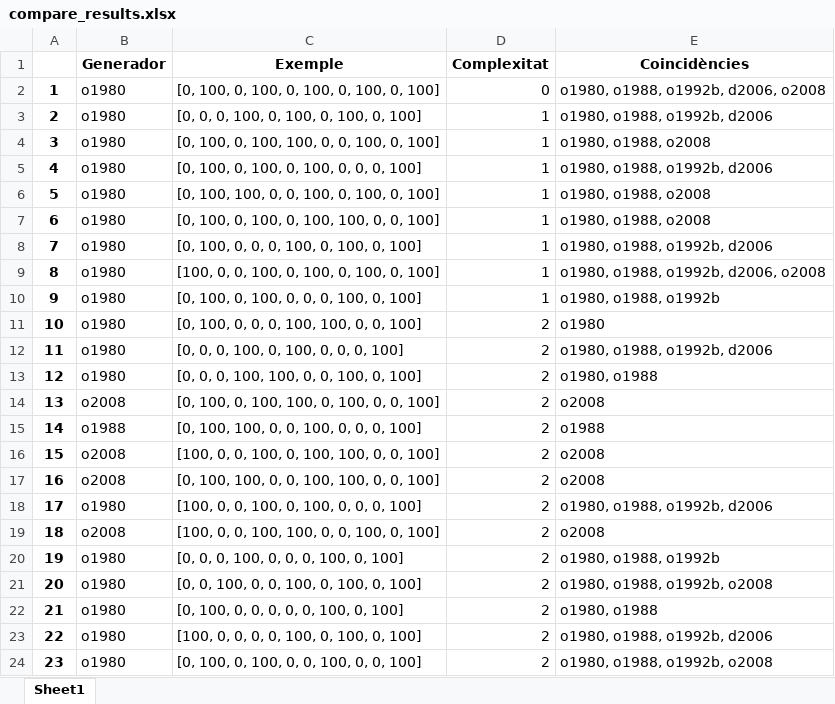
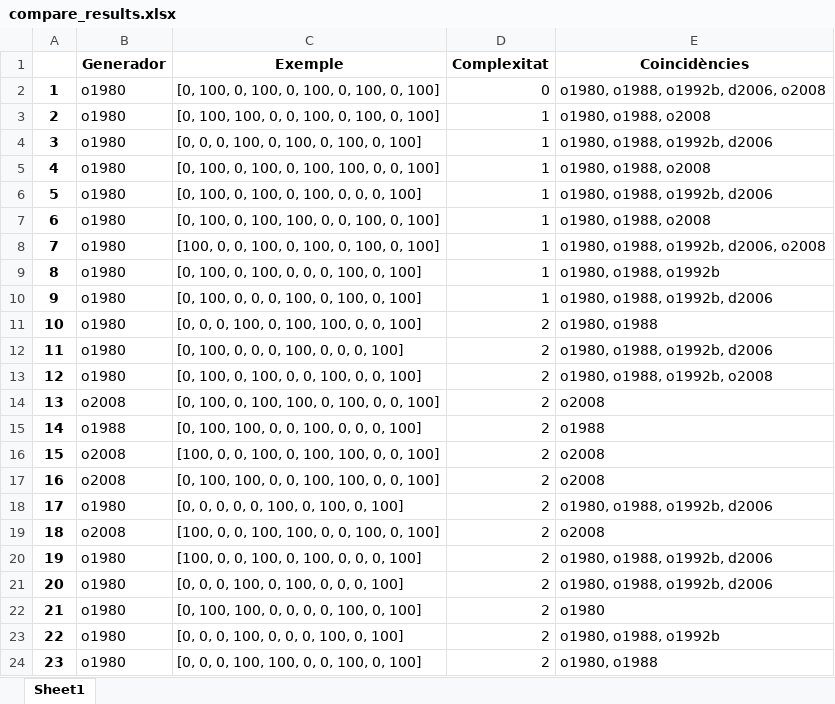
Before and after one commit to garaupere/decaGEN, an Excel workbook: compared/compare_results.xlsx, sheet Sheet1, drawn as a sheet; only a part is shown; values as stored, in another font and other column widths than the file's, no borders; the diff covers the shown part only; the diff names each change by its address in the sheet, - before the commit and + after, or states it on an @@ line.

```diff
--- a/compared/compare_results.xlsx (sheet Sheet1)
+++ b/compared/compare_results.xlsx (sheet Sheet1)
-C3 (Exemple): [0, 0, 0, 100, 0, 100, 0, 100, 0, 100]
+C3 (Exemple): [0, 100, 100, 0, 0, 100, 0, 100, 0, 100]
-E3 (Coincidències): o1980, o1988, o1992b, d2006
+E3 (Coincidències): o1980, o1988, o2008
-C4 (Exemple): [0, 100, 0, 100, 100, 0, 0, 100, 0, 100]
+C4 (Exemple): [0, 0, 0, 100, 0, 100, 0, 100, 0, 100]
-E4 (Coincidències): o1980, o1988, o2008
+E4 (Coincidències): o1980, o1988, o1992b, d2006
-C5 (Exemple): [0, 100, 0, 100, 0, 100, 0, 0, 0, 100]
+C5 (Exemple): [0, 100, 0, 100, 0, 100, 100, 0, 0, 100]
-E5 (Coincidències): o1980, o1988, o1992b, d2006
+E5 (Coincidències): o1980, o1988, o2008
-C6 (Exemple): [0, 100, 100, 0, 0, 100, 0, 100, 0, 100]
+C6 (Exemple): [0, 100, 0, 100, 0, 100, 0, 0, 0, 100]
-E6 (Coincidències): o1980, o1988, o2008
+E6 (Coincidències): o1980, o1988, o1992b, d2006
-C7 (Exemple): [0, 100, 0, 100, 0, 100, 100, 0, 0, 100]
+C7 (Exemple): [0, 100, 0, 100, 100, 0, 0, 100, 0, 100]
-C8 (Exemple): [0, 100, 0, 0, 0, 100, 0, 100, 0, 100]
+C8 (Exemple): [100, 0, 0, 100, 0, 100, 0, 100, 0, 100]
-E8 (Coincidències): o1980, o1988, o1992b, d2006
+E8 (Coincidències): o1980, o1988, o1992b, d2006, o2008
-C9 (Exemple): [100, 0, 0, 100, 0, 100, 0, 100, 0, 100]
+C9 (Exemple): [0, 100, 0, 100, 0, 0, 0, 100, 0, 100]
-E9 (Coincidències): o1980, o1988, o1992b, d2006, o2008
+E9 (Coincidències): o1980, o1988, o1992b
-C10 (Exemple): [0, 100, 0, 100, 0, 0, 0, 100, 0, 100]
+C10 (Exemple): [0, 100, 0, 0, 0, 100, 0, 100, 0, 100]
-E10 (Coincidències): o1980, o1988, o1992b
+E10 (Coincidències): o1980, o1988, o1992b, d2006
-C11 (Exemple): [0, 100, 0, 0, 0, 100, 100, 0, 0, 100]
+C11 (Exemple): [0, 0, 0, 100, 0, 100, 100, 0, 0, 100]
-E11 (Coincidències): o1980
+E11 (Coincidències): o1980, o1988
-C12 (Exemple): [0, 0, 0, 100, 0, 100, 0, 0, 0, 100]
+C12 (Exemple): [0, 100, 0, 0, 0, 100, 0, 0, 0, 100]
-C13 (Exemple): [0, 0, 0, 100, 100, 0, 0, 100, 0, 100]
+C13 (Exemple): [0, 100, 0, 100, 0, 0, 100, 0, 0, 100]
-E13 (Coincidències): o1980, o1988
+E13 (Coincidències): o1980, o1988, o1992b, o2008
-C18 (Exemple): [100, 0, 0, 100, 0, 100, 0, 0, 0, 100]
+C18 (Exemple): [0, 0, 0, 0, 0, 100, 0, 100, 0, 100]
-C20 (Exemple): [0, 0, 0, 100, 0, 0, 0, 100, 0, 100]
+C20 (Exemple): [100, 0, 0, 100, 0, 100, 0, 0, 0, 100]
-E20 (Coincidències): o1980, o1988, o1992b
+E20 (Coincidències): o1980, o1988, o1992b, d2006
-C21 (Exemple): [0, 0, 100, 0, 0, 100, 0, 100, 0, 100]
+C21 (Exemple): [0, 0, 0, 100, 0, 100, 0, 0, 0, 100]
-E21 (Coincidències): o1980, o1988, o1992b, o2008
+E21 (Coincidències): o1980, o1988, o1992b, d2006
-C22 (Exemple): [0, 100, 0, 0, 0, 0, 0, 100, 0, 100]
+C22 (Exemple): [0, 100, 100, 0, 0, 0, 0, 100, 0, 100]
-E22 (Coincidències): o1980, o1988
+E22 (Coincidències): o1980
-C23 (Exemple): [100, 0, 0, 0, 0, 100, 0, 100, 0, 100]
+C23 (Exemple): [0, 0, 0, 100, 0, 0, 0, 100, 0, 100]
-E23 (Coincidències): o1980, o1988, o1992b, d2006
+E23 (Coincidències): o1980, o1988, o1992b
-C24 (Exemple): [0, 100, 0, 100, 0, 0, 100, 0, 0, 100]
+C24 (Exemple): [0, 0, 0, 100, 100, 0, 0, 100, 0, 100]
-E24 (Coincidències): o1980, o1988, o1992b, o2008
+E24 (Coincidències): o1980, o1988
```
Also changed, not shown: 40 edited cells elsewhere in this sheet, compared/compare_results_normalized_prob.xlsx, compared/compare_results_normalized_prob_freq.xlsx, 13 other files.
